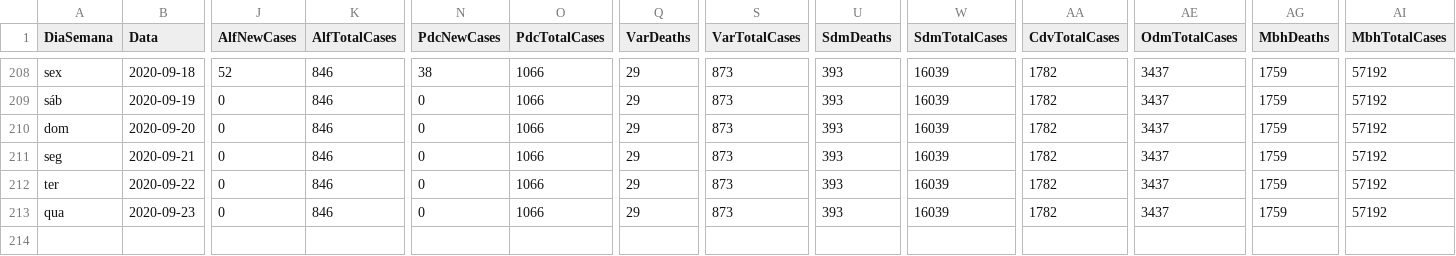
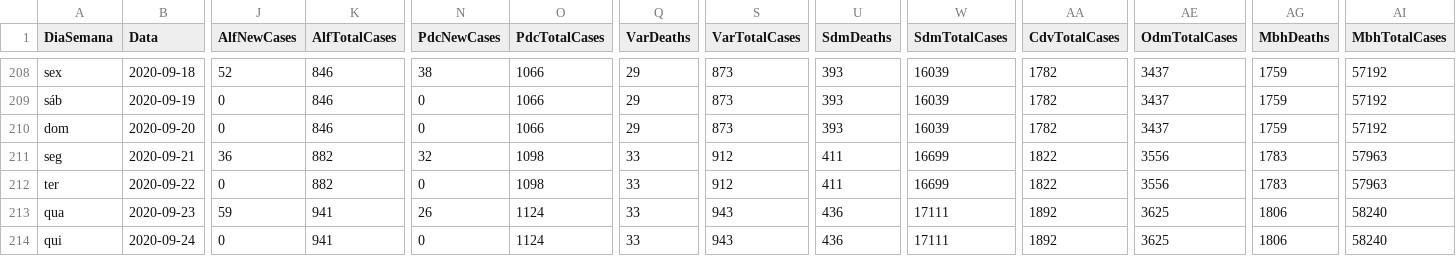
Before and after one commit to paulo1997s/DadosCovidUnifal, a CSV file: ArquivoUnico.csv, drawn as a sheet; only a part is shown, gaps mark what is left out; rows hold the shown columns only; the diff covers the shown part only; the diff names each change by its address in the sheet, - before the commit and + after, or states it on an @@ line.

Commit message:
Add files via upload

```diff
--- a/ArquivoUnico.csv
+++ b/ArquivoUnico.csv
-J211 (AlfNewCases): 0
+J211 (AlfNewCases): 36
-K211:K212 (AlfTotalCases): 846
+K211:K212 (AlfTotalCases): 882
-N211 (PdcNewCases): 0
+N211 (PdcNewCases): 32
-O211:O212 (PdcTotalCases): 1066
+O211:O212 (PdcTotalCases): 1098
-Q211:Q213 (VarDeaths): 29
+Q211:Q213 (VarDeaths): 33
-S211:S212 (VarTotalCases): 873
+S211:S212 (VarTotalCases): 912
-U211:U212 (SdmDeaths): 393
+U211:U212 (SdmDeaths): 411
-W211:W212 (SdmTotalCases): 16039
+W211:W212 (SdmTotalCases): 16699
-AA211:AA212 (CdvTotalCases): 1782
+AA211:AA212 (CdvTotalCases): 1822
-AE211:AE212 (OdmTotalCases): 3437
+AE211:AE212 (OdmTotalCases): 3556
-AG211:AG212 (MbhDeaths): 1759
+AG211:AG212 (MbhDeaths): 1783
-AI211:AI212 (MbhTotalCases): 57192
+AI211:AI212 (MbhTotalCases): 57963
-J213 (AlfNewCases): 0
+J213 (AlfNewCases): 59
-K213 (AlfTotalCases): 846
+K213 (AlfTotalCases): 941
-N213 (PdcNewCases): 0
+N213 (PdcNewCases): 26
-O213 (PdcTotalCases): 1066
+O213 (PdcTotalCases): 1124
-S213 (VarTotalCases): 873
+S213 (VarTotalCases): 943
-U213 (SdmDeaths): 393
+U213 (SdmDeaths): 436
-W213 (SdmTotalCases): 16039
+W213 (SdmTotalCases): 17111
-AA213 (CdvTotalCases): 1782
+AA213 (CdvTotalCases): 1892
-AE213 (OdmTotalCases): 3437
+AE213 (OdmTotalCases): 3625
-AG213 (MbhDeaths): 1759
+AG213 (MbhDeaths): 1806
-AI213 (MbhTotalCases): 57192
+AI213 (MbhTotalCases): 58240
+row 214: qui | 2020-09-24 | 0 | 941 | 0 | 1124 | 33 | 943 | 436 | 17111 | 1892 | 3625 | 1806 | 58240
```
Also changed, not shown: 21 edited cells elsewhere in this file.
